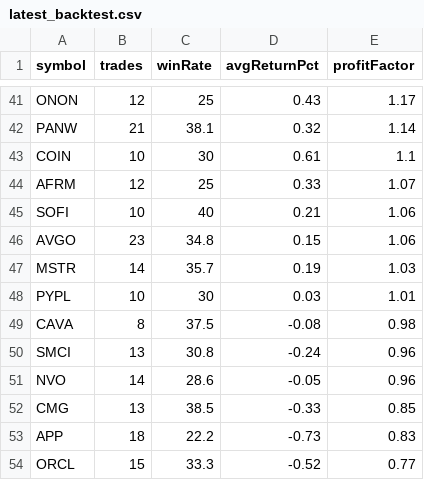
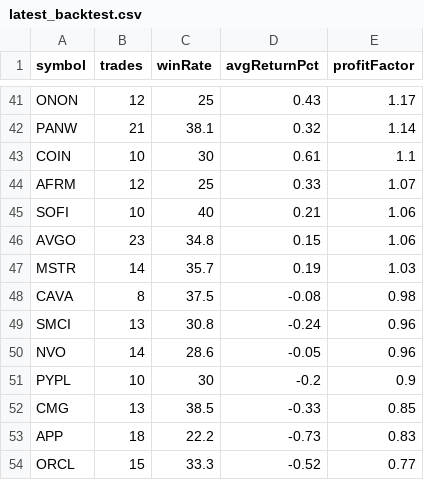
Before and after one commit to narendra0467/Trading-System, a CSV file: reports/latest_backtest.csv, drawn as a sheet; only a part is shown, gaps mark what is left out.

```diff
--- a/reports/latest_backtest.csv
+++ b/reports/latest_backtest.csv
@@ -47,3 +47,2 @@ AVGO,23,34.8,0.15,1.06
 MSTR,14,35.7,0.19,1.03
-PYPL,10,30,0.03,1.01
 CAVA,8,37.5,-0.08,0.98
@@ -51,2 +50,3 @@ SMCI,13,30.8,-0.24,0.96
 NVO,14,28.6,-0.05,0.96
+PYPL,10,30,-0.2,0.9
 CMG,13,38.5,-0.33,0.85
```
Also changed, not shown: reports/latest_high_risk_scan.csv, reports/latest_leaps_scan.csv, 19 other files.
